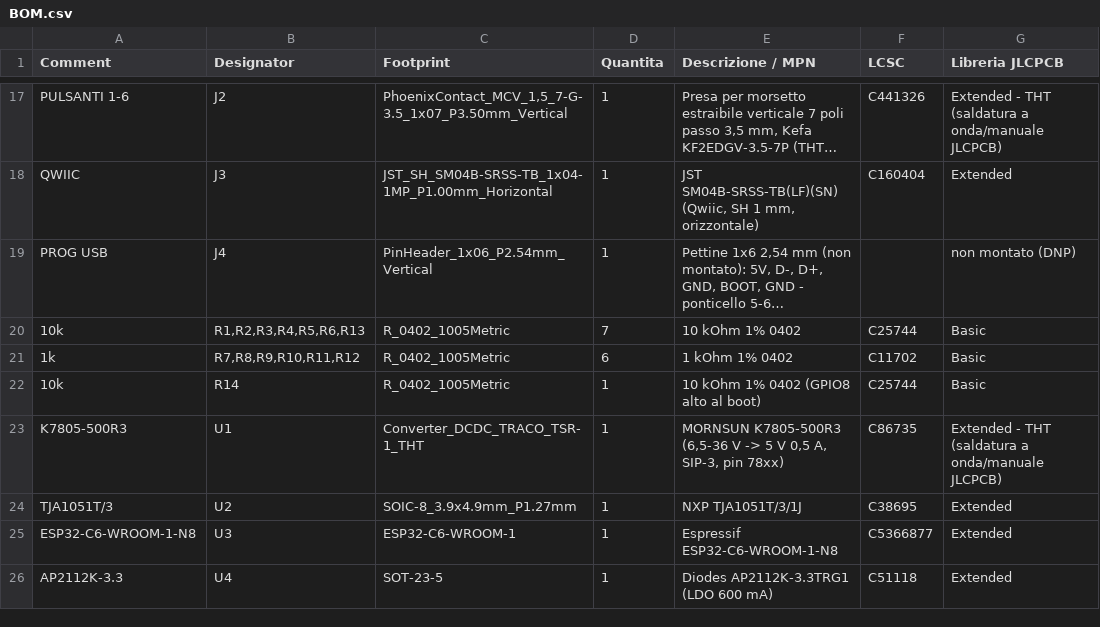
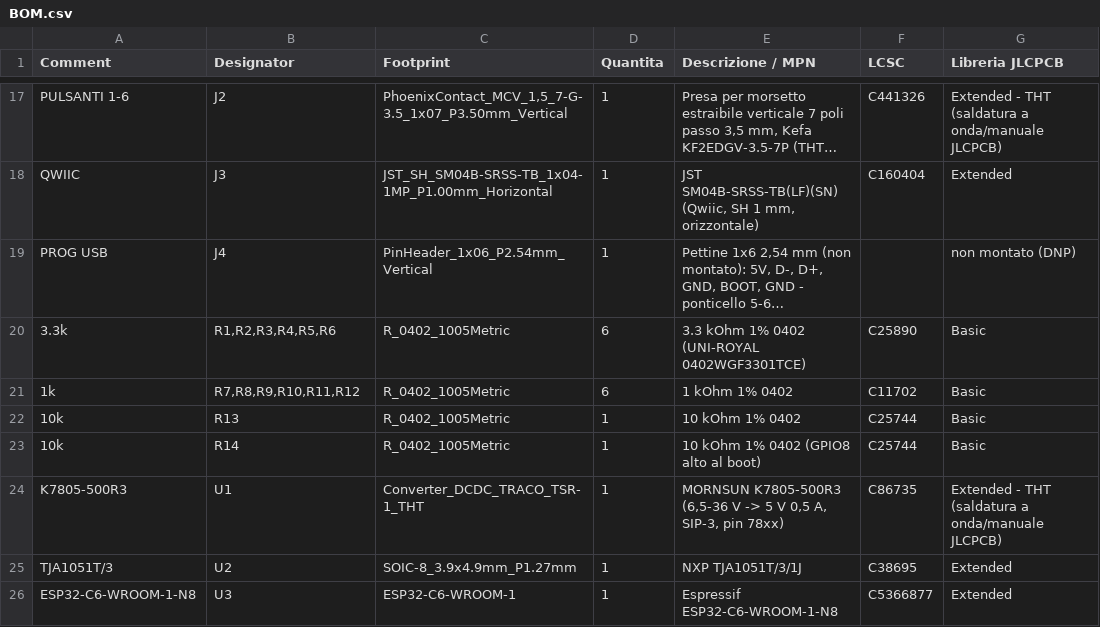
Before and after one commit to afmotta/esphome-devices, a CSV file: hardware/nodo503/out/BOM.csv, drawn as a sheet; only a part is shown, gaps mark what is left out; the shorter side is filled out with more unchanged rows; long unchanged cells end in …; removed rows and columns are numbered as before the commit, all else as after; the diff names each change by its address in the sheet, - before the commit and + after, or states it on an @@ line.

```diff
--- a/hardware/nodo503/out/BOM.csv
+++ b/hardware/nodo503/out/BOM.csv
-row 20: 10k | R1,R2,R3,R4,R5,R6,R13 | R_0402_1005Metric | 7 | 10 kOhm 1% 0402 | C25744 | Basic
+row 20: 3.3k | R1,R2,R3,R4,R5,R6 | R_0402_1005Metric | 6 | 3.3 kOhm 1% 0402 (UNI-ROYAL 0402WGF3301TCE) | C25890 | Basic
+row 22: 10k | R13 | R_0402_1005Metric | 1 | 10 kOhm 1% 0402 | C25744 | Basic
```
Also changed, not shown: hardware/nodo503/out/BOM_SMD.csv, 9 other files.
